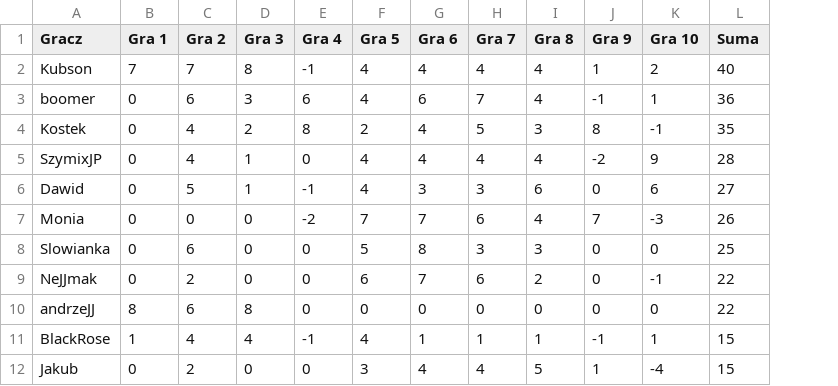
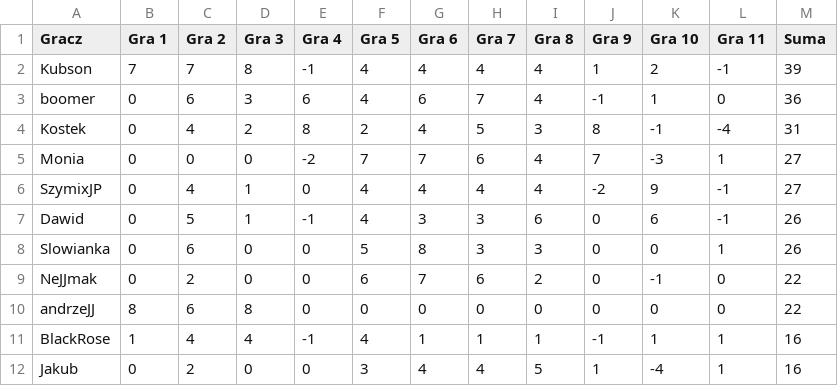
Before and after one commit to TuHedownia/tuhedownia.github.io, a CSV file: results.csv, drawn as a sheet; removed rows and columns are numbered as before the commit, all else as after; the diff names each change by its address in the sheet, - before the commit and + after, or states it on an @@ line.

Commit message:
Update results.csv

```diff
--- a/results.csv
+++ b/results.csv
+column L (Gra 11), rows 2-4: -1 | 0 | -4; rows 6-12: -1 | -1 | 1 | 0 | 0 | 1 | 1
-M2 (Suma): 40
+M2 (Suma): 39
-M4 (Suma): 35
+M4 (Suma): 31
+row 5: Monia | 0 | 0 | 0 | -2 | 7 | 7 | 6 | 4 | 7 | -3 | 1 | 27
-M6 (Suma): 28
+M6 (Suma): 27
-M7 (Suma): 27
+M7 (Suma): 26
-row 7: Monia | 0 | 0 | 0 | -2 | 7 | 7 | 6 | 4 | 7 | -3 | 26
-M8 (Suma): 25
+M8 (Suma): 26
-M11:M12 (Suma): 15
+M11:M12 (Suma): 16
```
Also changed, not shown: players.csv.
